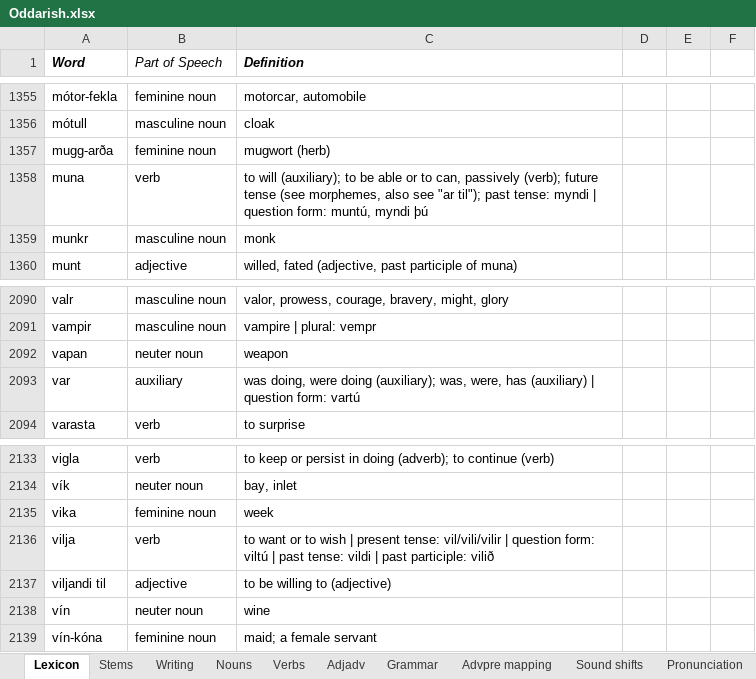
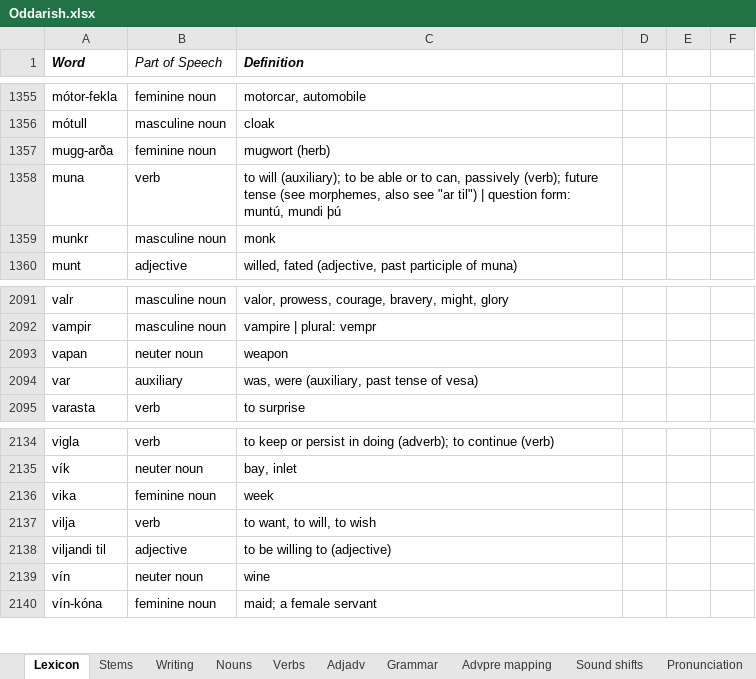
Before and after one commit to Oneo64/Aldraheimr, an Excel workbook: Literature/Languages/Oddarish.xlsx, sheet Lexicon, drawn as a sheet; only a part is shown, gaps mark what is left out; values as stored, in another font and other column widths than the file's, no borders; charts and pictures and table styles not drawn; addresses are those after the commit; the diff covers the shown part only; the diff names each change by its address in the sheet, - before the commit and + after, or states it on an @@ line.

```diff
--- a/Literature/Languages/Oddarish.xlsx (sheet Lexicon)
+++ b/Literature/Languages/Oddarish.xlsx (sheet Lexicon)
-C1358 (Definition): …see "ar til"); past tense: myndi | question form: muntú, myndi þú
+C1358 (Definition): …see "ar til") | question form: muntú, mundi þú
-C2094 (Definition): was doing, were doing (auxiliary); was, were, has (auxiliary) | question form: vartú
+C2094 (Definition): was, were (auxiliary, past tense of vesa)
-C2137 (Definition): to want or to wish | present tense: vil/vili/vilir | question form: viltú | past tense: vildi | past participle: vilið
+C2137 (Definition): to want, to will, to wish
```
Also changed, not shown: 4 added rows, 3 removed rows and 5 edited cells elsewhere in this sheet.
